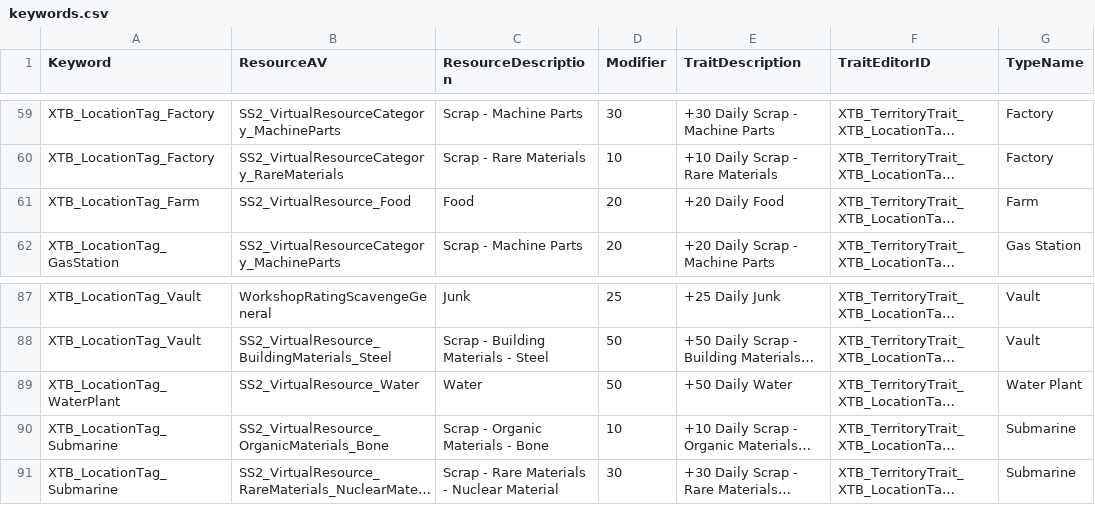
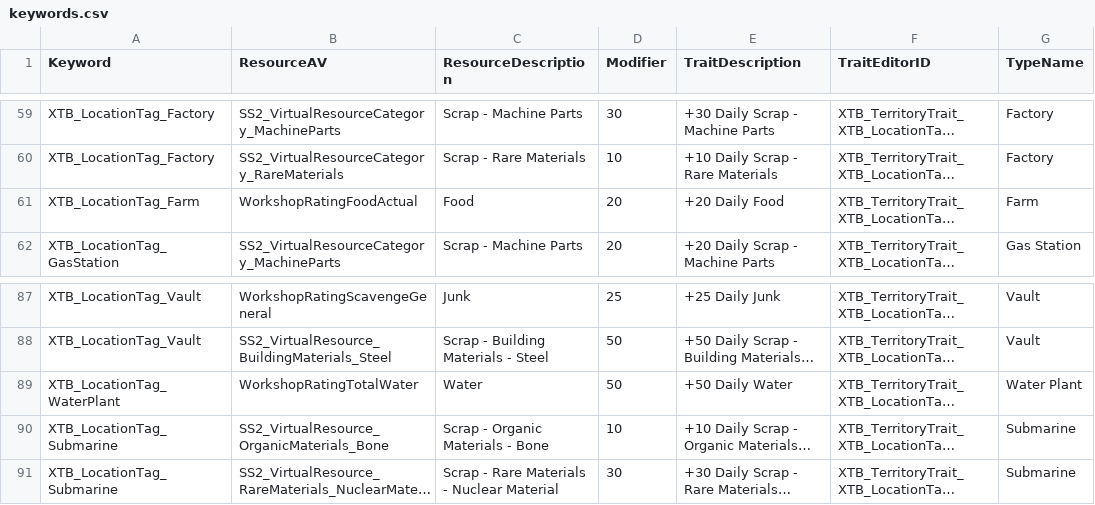
Before and after one commit to Samutz/ss2-extended-territory-traits, a CSV file: keywords.csv, drawn as a sheet; only a part is shown, gaps mark what is left out; long unchanged cells end in …; the diff names each change by its address in the sheet, - before the commit and + after, or states it on an @@ line.

Commit message:
replace food and water AVs

```diff
--- a/keywords.csv
+++ b/keywords.csv
-B61 (ResourceAV): SS2_VirtualResource_Food
+B61 (ResourceAV): WorkshopRatingFoodActual
-B89 (ResourceAV): SS2_VirtualResource_Water
+B89 (ResourceAV): WorkshopRatingTotalWater
```
